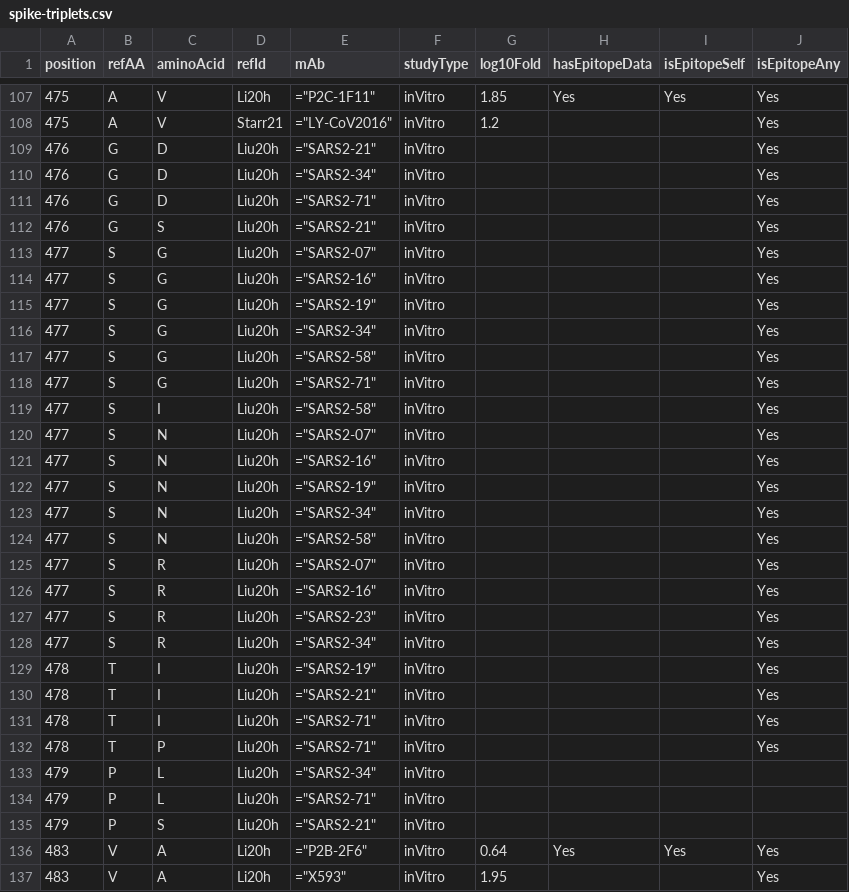
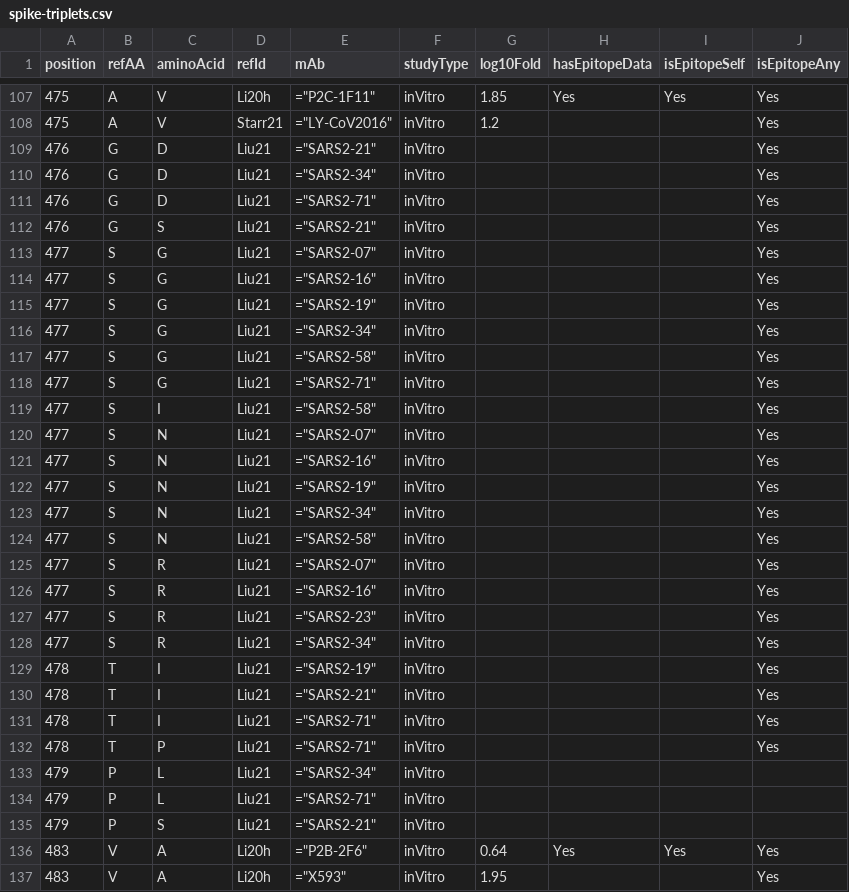
Before and after one commit to hivdb/chiro-cms, a CSV file: downloads/drms/spike-triplets.csv, drawn as a sheet; only a part is shown, gaps mark what is left out; the diff covers the shown part only.

Commit message:
add new epitopes, update mab tracker

```diff
--- a/downloads/drms/spike-triplets.csv
+++ b/downloads/drms/spike-triplets.csv
@@ -108,29 +108,29 @@
 475,A,V,Starr21,"=""LY-CoV2016""",inVitro,1.2,,,Yes
-476,G,D,Liu20h,"=""SARS2-21""",inVitro,,,,Yes
-476,G,D,Liu20h,"=""SARS2-34""",inVitro,,,,Yes
-476,G,D,Liu20h,"=""SARS2-71""",inVitro,,,,Yes
-476,G,S,Liu20h,"=""SARS2-21""",inVitro,,,,Yes
-477,S,G,Liu20h,"=""SARS2-07""",inVitro,,,,Yes
-477,S,G,Liu20h,"=""SARS2-16""",inVitro,,,,Yes
-477,S,G,Liu20h,"=""SARS2-19""",inVitro,,,,Yes
-477,S,G,Liu20h,"=""SARS2-34""",inVitro,,,,Yes
-477,S,G,Liu20h,"=""SARS2-58""",inVitro,,,,Yes
-477,S,G,Liu20h,"=""SARS2-71""",inVitro,,,,Yes
-477,S,I,Liu20h,"=""SARS2-58""",inVitro,,,,Yes
-477,S,N,Liu20h,"=""SARS2-07""",inVitro,,,,Yes
-477,S,N,Liu20h,"=""SARS2-16""",inVitro,,,,Yes
-477,S,N,Liu20h,"=""SARS2-19""",inVitro,,,,Yes
-477,S,N,Liu20h,"=""SARS2-34""",inVitro,,,,Yes
-477,S,N,Liu20h,"=""SARS2-58""",inVitro,,,,Yes
-477,S,R,Liu20h,"=""SARS2-07""",inVitro,,,,Yes
-477,S,R,Liu20h,"=""SARS2-16""",inVitro,,,,Yes
-477,S,R,Liu20h,"=""SARS2-23""",inVitro,,,,Yes
-477,S,R,Liu20h,"=""SARS2-34""",inVitro,,,,Yes
-478,T,I,Liu20h,"=""SARS2-19""",inVitro,,,,Yes
-478,T,I,Liu20h,"=""SARS2-21""",inVitro,,,,Yes
-478,T,I,Liu20h,"=""SARS2-71""",inVitro,,,,Yes
-478,T,P,Liu20h,"=""SARS2-71""",inVitro,,,,Yes
-479,P,L,Liu20h,"=""SARS2-34""",inVitro,,,,
-479,P,L,Liu20h,"=""SARS2-71""",inVitro,,,,
-479,P,S,Liu20h,"=""SARS2-21""",inVitro,,,,
+476,G,D,Liu21,"=""SARS2-21""",inVitro,,,,Yes
+476,G,D,Liu21,"=""SARS2-34""",inVitro,,,,Yes
+476,G,D,Liu21,"=""SARS2-71""",inVitro,,,,Yes
+476,G,S,Liu21,"=""SARS2-21""",inVitro,,,,Yes
+477,S,G,Liu21,"=""SARS2-07""",inVitro,,,,Yes
+477,S,G,Liu21,"=""SARS2-16""",inVitro,,,,Yes
+477,S,G,Liu21,"=""SARS2-19""",inVitro,,,,Yes
+477,S,G,Liu21,"=""SARS2-34""",inVitro,,,,Yes
+477,S,G,Liu21,"=""SARS2-58""",inVitro,,,,Yes
+477,S,G,Liu21,"=""SARS2-71""",inVitro,,,,Yes
+477,S,I,Liu21,"=""SARS2-58""",inVitro,,,,Yes
+477,S,N,Liu21,"=""SARS2-07""",inVitro,,,,Yes
+477,S,N,Liu21,"=""SARS2-16""",inVitro,,,,Yes
+477,S,N,Liu21,"=""SARS2-19""",inVitro,,,,Yes
+477,S,N,Liu21,"=""SARS2-34""",inVitro,,,,Yes
+477,S,N,Liu21,"=""SARS2-58""",inVitro,,,,Yes
+477,S,R,Liu21,"=""SARS2-07""",inVitro,,,,Yes
+477,S,R,Liu21,"=""SARS2-16""",inVitro,,,,Yes
+477,S,R,Liu21,"=""SARS2-23""",inVitro,,,,Yes
+477,S,R,Liu21,"=""SARS2-34""",inVitro,,,,Yes
+478,T,I,Liu21,"=""SARS2-19""",inVitro,,,,Yes
+478,T,I,Liu21,"=""SARS2-21""",inVitro,,,,Yes
+478,T,I,Liu21,"=""SARS2-71""",inVitro,,,,Yes
+478,T,P,Liu21,"=""SARS2-71""",inVitro,,,,Yes
+479,P,L,Liu21,"=""SARS2-34""",inVitro,,,,
+479,P,L,Liu21,"=""SARS2-71""",inVitro,,,,
+479,P,S,Liu21,"=""SARS2-21""",inVitro,,,,
 483,V,A,Li20h,"=""P2B-2F6""",inVitro,0.64,Yes,Yes,Yes
```
Also changed, not shown: 57 edited cells elsewhere in this file, downloads/drms/spike-drm2refs.csv, downloads/drms/spike-mabs2refs.csv, 42 other files.
